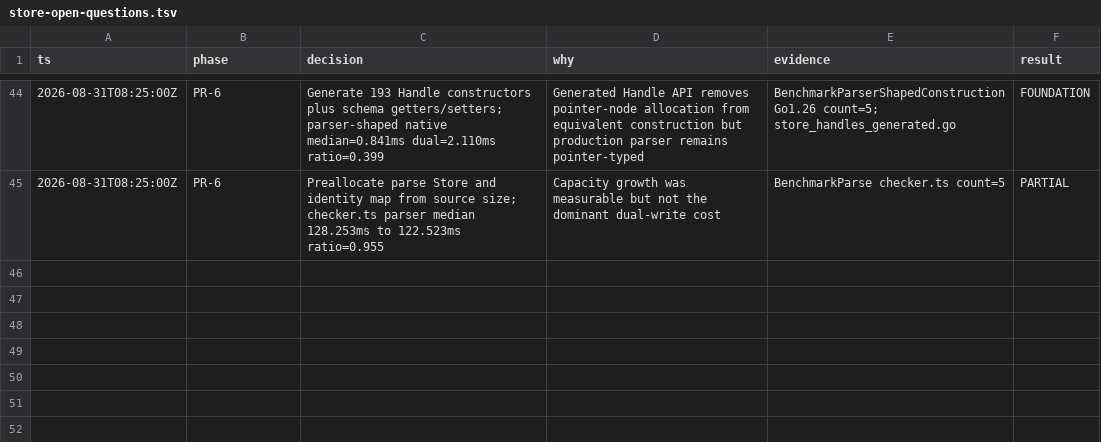
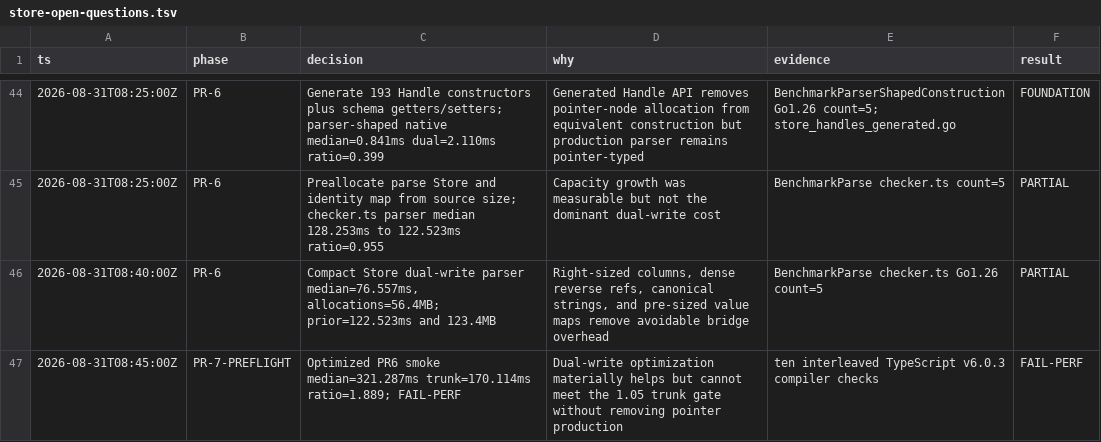
Before and after one commit to no-yan/TypeScript, a TSV file: tsc/.audit/store-open-questions.tsv, drawn as a sheet; only a part is shown, gaps mark what is left out.

```diff
--- a/tsc/.audit/store-open-questions.tsv
+++ b/tsc/.audit/store-open-questions.tsv
@@ -45 +45,3 @@ ts	phase	decision	why	evidence	result
 2026-08-31T08:25:00Z	PR-6	Preallocate parse Store and identity map from source size; checker.ts parser median 128.253ms to 122.523ms ratio=0.955	Capacity growth was measurable but not the dominant dual-write cost	BenchmarkParse checker.ts count=5	PARTIAL
+2026-08-31T08:40:00Z	PR-6	Compact Store dual-write parser median=76.557ms, allocations=56.4MB; prior=122.523ms and 123.4MB	Right-sized columns, dense reverse refs, canonical strings, and pre-sized value maps remove avoidable bridge overhead	BenchmarkParse checker.ts Go1.26 count=5	PARTIAL
+2026-08-31T08:45:00Z	PR-7-PREFLIGHT	Optimized PR6 smoke median=321.287ms trunk=170.114ms ratio=1.889; FAIL-PERF	Dual-write optimization materially helps but cannot meet the 1.05 trunk gate without removing pointer production	ten interleaved TypeScript v6.0.3 compiler checks	FAIL-PERF
```
